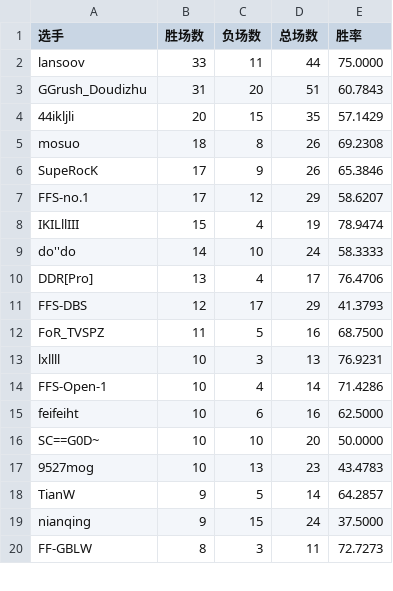
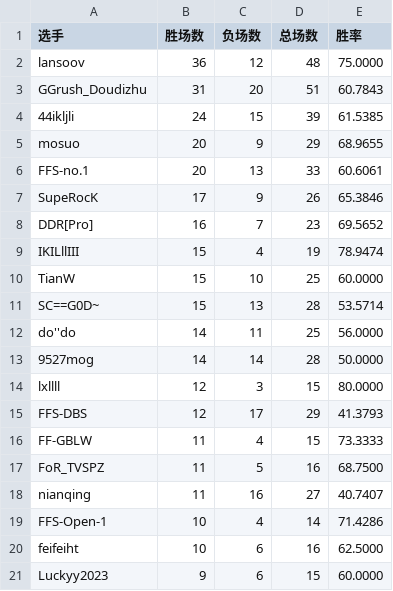
Before and after one commit to GGrush-Doudizhu/GGrush-Doudizhu.github.io, a CSV file: data/nongmin.csv, drawn as a sheet; only a part is shown; the diff covers the shown part only.

```diff
--- a/data/nongmin.csv
+++ b/data/nongmin.csv
@@ -1,20 +1,21 @@
 选手,胜场数,负场数,总场数,胜率
-lansoov,33,11,44,75.0000
+lansoov,36,12,48,75.0000
 GGrush_Doudizhu,31,20,51,60.7843
-44ikljli,20,15,35,57.1429
-mosuo,18,8,26,69.2308
+44ikljli,24,15,39,61.5385
+mosuo,20,9,29,68.9655
+FFS-no.1,20,13,33,60.6061
 SupeRocK,17,9,26,65.3846
-FFS-no.1,17,12,29,58.6207
+DDR[Pro],16,7,23,69.5652
 IKILllIII,15,4,19,78.9474
-do''do,14,10,24,58.3333
-DDR[Pro],13,4,17,76.4706
+TianW,15,10,25,60.0000
+SC==G0D~,15,13,28,53.5714
+do''do,14,11,25,56.0000
+9527mog,14,14,28,50.0000
+lxllll,12,3,15,80.0000
 FFS-DBS,12,17,29,41.3793
+FF-GBLW,11,4,15,73.3333
 FoR_TVSPZ,11,5,16,68.7500
-lxllll,10,3,13,76.9231
+nianqing,11,16,27,40.7407
 FFS-Open-1,10,4,14,71.4286
 feifeiht,10,6,16,62.5000
-SC==G0D~,10,10,20,50.0000
-9527mog,10,13,23,43.4783
-TianW,9,5,14,64.2857
-nianqing,9,15,24,37.5000
-FF-GBLW,8,3,11,72.7273
+Luckyy2023,9,6,15,60.0000
```
Also changed, not shown: 7 added rows, 7 removed rows and 4 edited cells elsewhere in this file, data/all.csv, data/dizhu.csv, 4 other files.
